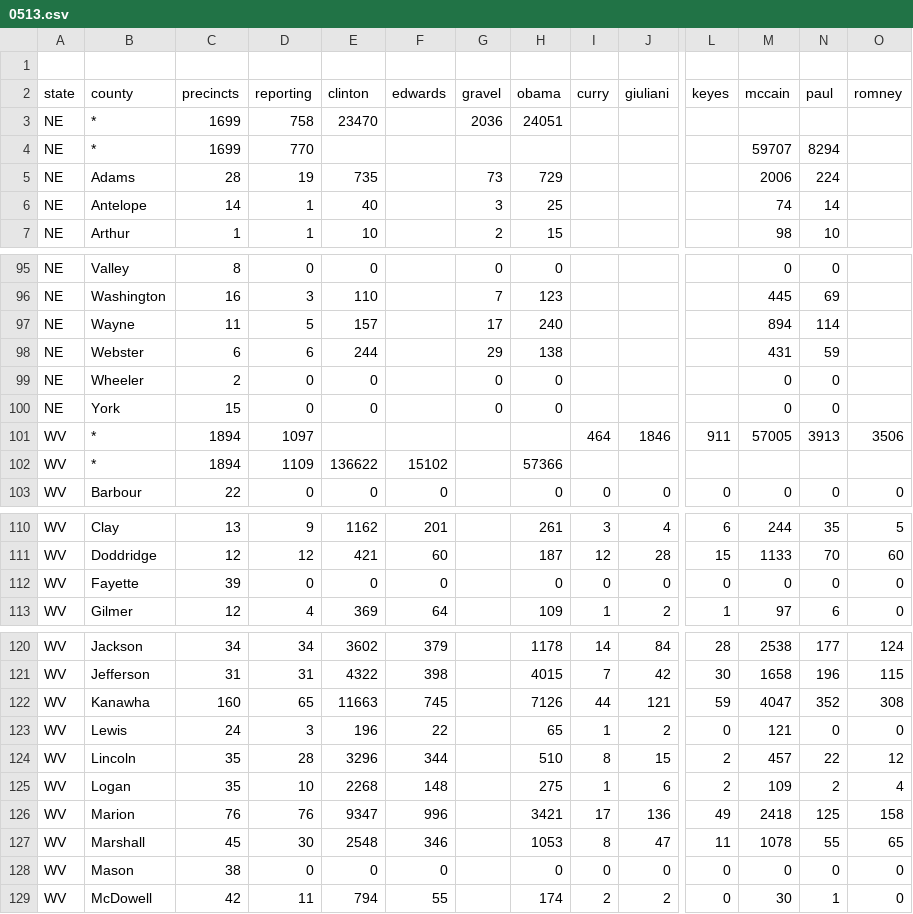
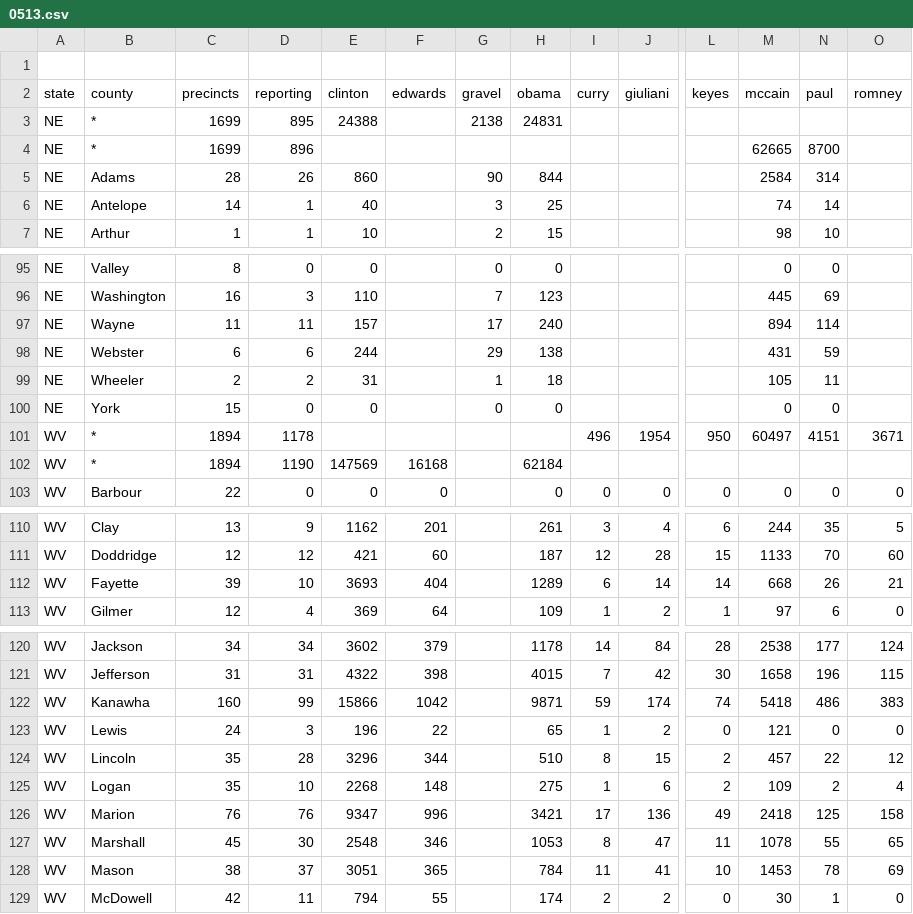
Before and after one commit to geary/primary-maps-2008-data, a CSV file: votes/0513.csv, drawn as a sheet; only a part is shown, gaps mark what is left out; removed rows and columns are numbered as before the commit, all else as after; rows hold the shown columns only; the diff covers the shown part only; the diff names each change by its address in the sheet, - before the commit and + after, or states it on an @@ line.

Commit message:
Vote update

```diff
--- a/votes/0513.csv
+++ b/votes/0513.csv
-D3 (reporting): 758
+D3 (reporting): 895
-E3 (clinton): 23470
+E3 (clinton): 24388
-G3 (gravel): 2036
+G3 (gravel): 2138
-H3 (obama): 24051
+H3 (obama): 24831
-D4 (reporting): 770
+D4 (reporting): 896
-M4 (mccain): 59707
+M4 (mccain): 62665
-N4 (paul): 8294
+N4 (paul): 8700
-D5 (reporting): 19
+D5 (reporting): 26
-E5 (clinton): 735
+E5 (clinton): 860
-G5 (gravel): 73
+G5 (gravel): 90
-H5 (obama): 729
+H5 (obama): 844
-M5 (mccain): 2006
+M5 (mccain): 2584
-N5 (paul): 224
+N5 (paul): 314
-D97 (reporting): 5
+D97 (reporting): 11
-D99 (reporting): 0
+D99 (reporting): 2
-E99 (clinton): 0
+E99 (clinton): 31
-G99 (gravel): 0
+G99 (gravel): 1
-H99 (obama): 0
+H99 (obama): 18
-M99 (mccain): 0
+M99 (mccain): 105
-N99 (paul): 0
+N99 (paul): 11
-row 101: WV | * | 1894 | 1097 |  |  |  |  | 464 | 1846 | 911 | 57005 | 3913 | 3506
+row 101: WV | * | 1894 | 1178 |  |  |  |  | 496 | 1954 | 950 | 60497 | 4151 | 3671
-D102 (reporting): 1109
+D102 (reporting): 1190
-E102 (clinton): 136622
+E102 (clinton): 147569
-F102 (edwards): 15102
+F102 (edwards): 16168
-H102 (obama): 57366
+H102 (obama): 62184
-row 112: WV | Fayette | 39 | 0 | 0 | 0 |  | 0 | 0 | 0 | 0 | 0 | 0 | 0
+row 112: WV | Fayette | 39 | 10 | 3693 | 404 |  | 1289 | 6 | 14 | 14 | 668 | 26 | 21
-row 122: WV | Kanawha | 160 | 65 | 11663 | 745 |  | 7126 | 44 | 121 | 59 | 4047 | 352 | 308
+row 122: WV | Kanawha | 160 | 99 | 15866 | 1042 |  | 9871 | 59 | 174 | 74 | 5418 | 486 | 383
-row 128: WV | Mason | 38 | 0 | 0 | 0 |  | 0 | 0 | 0 | 0 | 0 | 0 | 0
+row 128: WV | Mason | 38 | 37 | 3051 | 365 |  | 784 | 11 | 41 | 10 | 1453 | 78 | 69
```
Also changed, not shown: 44 edited cells elsewhere in this file, 6 other files.
